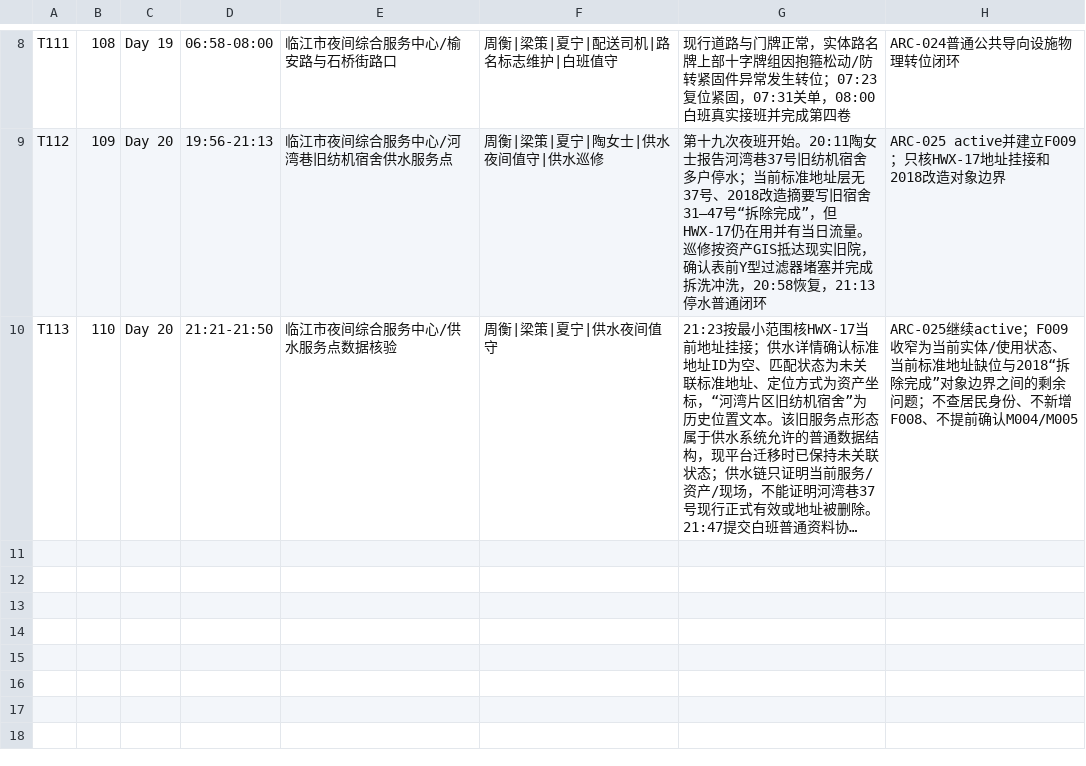
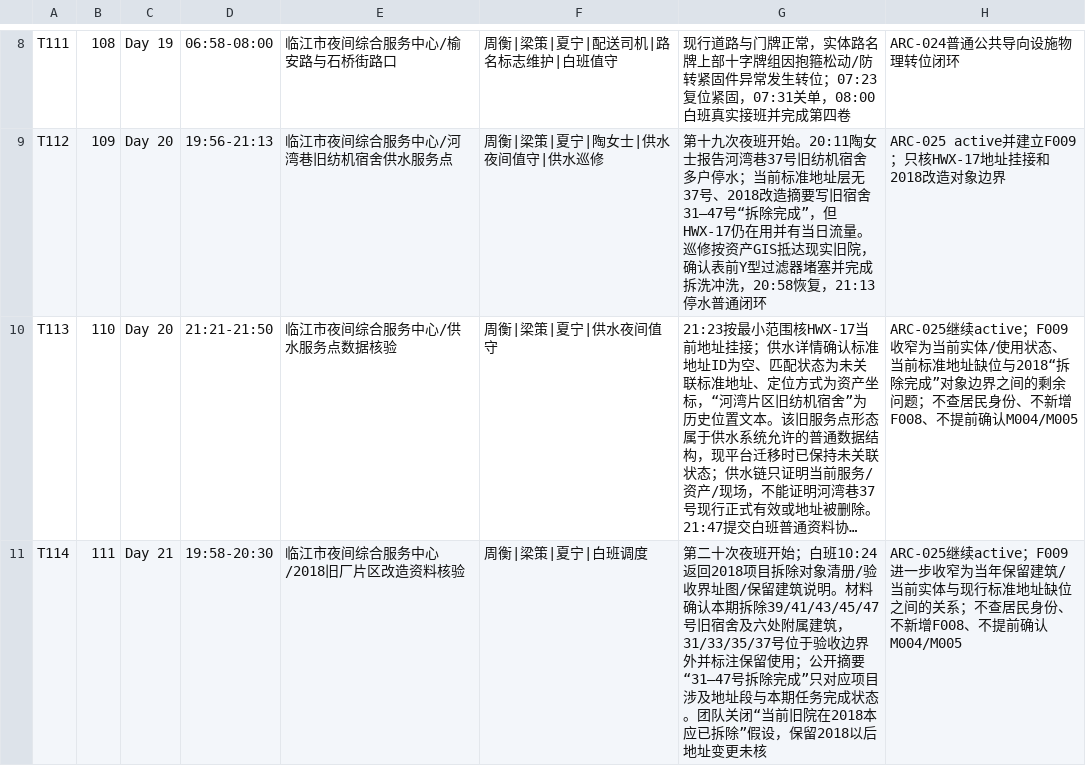
Before and after one commit to GcMin/fanqie-novel, a CSV file: memory/timeline.csv, drawn as a sheet; only a part is shown, gaps mark what is left out; long unchanged cells end in …; the diff names each change by its address in the sheet, - before the commit and + after, or states it on an @@ line.

Commit message:
append timeline T114 chapter 111

```diff
--- a/memory/timeline.csv
+++ b/memory/timeline.csv
+row 11: T114 | 111 | Day 21 | 19:58-20:30 | 临江市夜间综合服务中心/2018旧厂片区改造资料核验 | 周衡|梁策|夏宁|白班调度 | 第二十次夜班开始；白班10:24返回2018项目拆除对象清册/验收界址图/保留建筑说明。材料确认本期拆除39/41/43/45/47号旧宿舍及六处附属建筑，31/33/35/37号位于验收边界外并标注保留使用；公开摘要“31—47号拆除完成”只对应项目涉及地址段与本期任务完成状态。团队关闭“当前旧院在2018本应已拆除”假设，保留2018以后地址变更未核 | ARC-025继续active；F009进一步收窄为当年保留建筑/当前实体与现行标准地址缺位之间的关系；不查居民身份、不新增F008、不提前确认M004/M005
```
